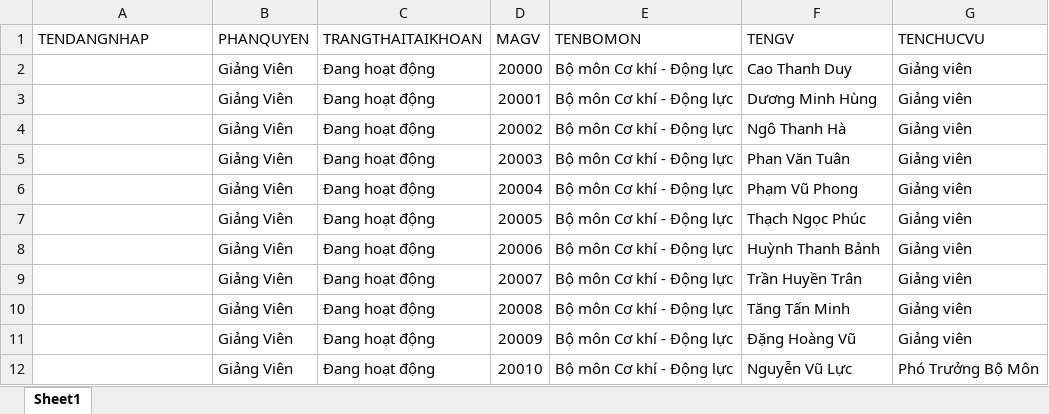
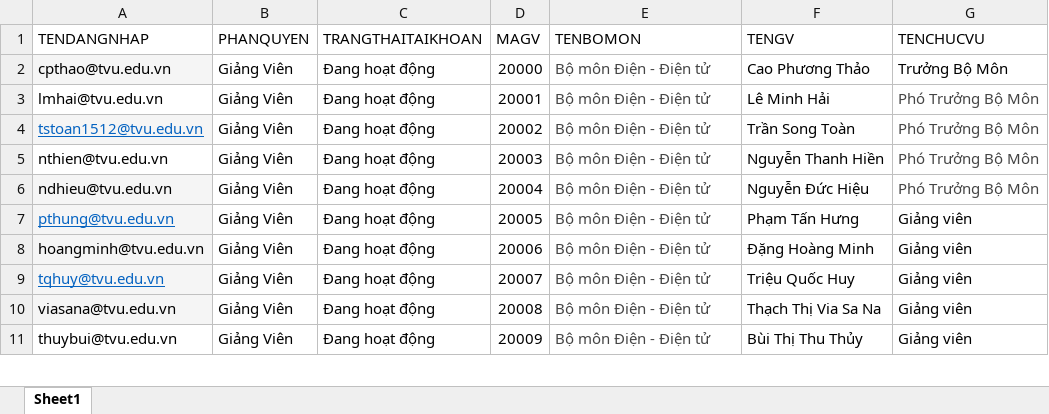
Before and after one commit to tinthanhtv2014/CN-DA21TTA-NguyenTInThanh-Nghiencuukhoahoc, an Excel workbook: Tài liệu/users_data_bomondiendientu.xlsx, sheet Sheet1, drawn as a sheet; only a part is shown; values as stored, in another font and other column widths than the file's, no borders; removed rows and columns are numbered as before the commit, all else as after; the diff covers the shown part only; the diff names each change by its address in the sheet, - before the commit and + after, or states it on an @@ line.

Commit message:
update

```diff
--- a/Tài liệu/users_data_bomondiendientu.xlsx (sheet Sheet1)
+++ b/Tài liệu/users_data_bomondiendientu.xlsx (sheet Sheet1)
-A2 (TENDANGNHAP): (empty)
+A2 (TENDANGNHAP): cpthao@tvu.edu.vn
-A2 fill: none
+A2 fill: #F5F5F5
-E2 (TENBOMON): Bộ môn Cơ khí - Động lực
+E2 (TENBOMON): Bộ môn Điện - Điện tử
-E2 text colour: black
+E2 text colour: #444444
-F2 (TENGV): Cao Thanh Duy
+F2 (TENGV): Cao Phương Thảo
-G2 (TENCHUCVU): Giảng viên
+G2 (TENCHUCVU): Trưởng Bộ Môn
-row 3:  | Giảng Viên | Đang hoạt động | 20001 | Bộ môn Cơ khí - Động lực | Dương Minh Hùng | Giảng viên
-row 4:  | Giảng Viên | Đang hoạt động | 20002 | Bộ môn Cơ khí - Động lực | Ngô Thanh Hà | Giảng viên
+row 3: lmhai@tvu.edu.vn | Giảng Viên | Đang hoạt động | 20001 | Bộ môn Điện - Điện tử | Lê Minh Hải | Phó Trưởng Bộ Môn
+row 4: tstoan1512@tvu.edu.vn | Giảng Viên | Đang hoạt động | 20002 | Bộ môn Điện - Điện tử | Trần Song Toàn | Phó Trưởng Bộ Môn
-A5 (TENDANGNHAP): (empty)
+A5 (TENDANGNHAP): nthien@tvu.edu.vn
-E5 (TENBOMON): Bộ môn Cơ khí - Động lực
+E5 (TENBOMON): Bộ môn Điện - Điện tử
-E5 text colour: black
+E5 text colour: #444444
-F5 (TENGV): Phan Văn Tuân
+F5 (TENGV): Nguyễn Thanh Hiền
-G5 (TENCHUCVU): Giảng viên
+G5 (TENCHUCVU): Phó Trưởng Bộ Môn
-G5 text colour: black
+G5 text colour: #444444
-row 6:  | Giảng Viên | Đang hoạt động | 20004 | Bộ môn Cơ khí - Động lực | Phạm Vũ Phong | Giảng viên
+row 6: ndhieu@tvu.edu.vn | Giảng Viên | Đang hoạt động | 20004 | Bộ môn Điện - Điện tử | Nguyễn Đức Hiệu | Phó Trưởng Bộ Môn
-A7 (TENDANGNHAP): (empty)
+A7 (TENDANGNHAP): pthung@tvu.edu.vn
-A7:A10 fill: none
+A7:A10 fill: #F5F5F5
-E7:E11 (TENBOMON): Bộ môn Cơ khí - Động lực
+E7:E11 (TENBOMON): Bộ môn Điện - Điện tử
-E7:E11 text colour: black
+E7:E11 text colour: #444444
-F7 (TENGV): Thạch Ngọc Phúc
+F7 (TENGV): Phạm Tấn Hưng
-A8 (TENDANGNHAP): (empty)
+A8 (TENDANGNHAP): hoangminh@tvu.edu.vn
-F8 (TENGV): Huỳnh Thanh Bảnh
+F8 (TENGV): Đặng Hoàng Minh
-A9 (TENDANGNHAP): (empty)
+A9 (TENDANGNHAP): tqhuy@tvu.edu.vn
-F9 (TENGV): Trần Huyền Trân
+F9 (TENGV): Triệu Quốc Huy
-A10 (TENDANGNHAP): (empty)
+A10 (TENDANGNHAP): viasana@tvu.edu.vn
-F10 (TENGV): Tăng Tấn Minh
+F10 (TENGV): Thạch Thị Via Sa Na
-A11 (TENDANGNHAP): (empty)
+A11 (TENDANGNHAP): thuybui@tvu.edu.vn
-F11 (TENGV): Đặng Hoàng Vũ
+F11 (TENGV): Bùi Thị Thu Thủy
-row 12:  | Giảng Viên | Đang hoạt động | 20010 | Bộ môn Cơ khí - Động lực | Nguyễn Vũ Lực | Phó Trưởng Bộ Môn
```
Also changed, not shown: 9 added rows and 3 removed rows elsewhere in this sheet.
